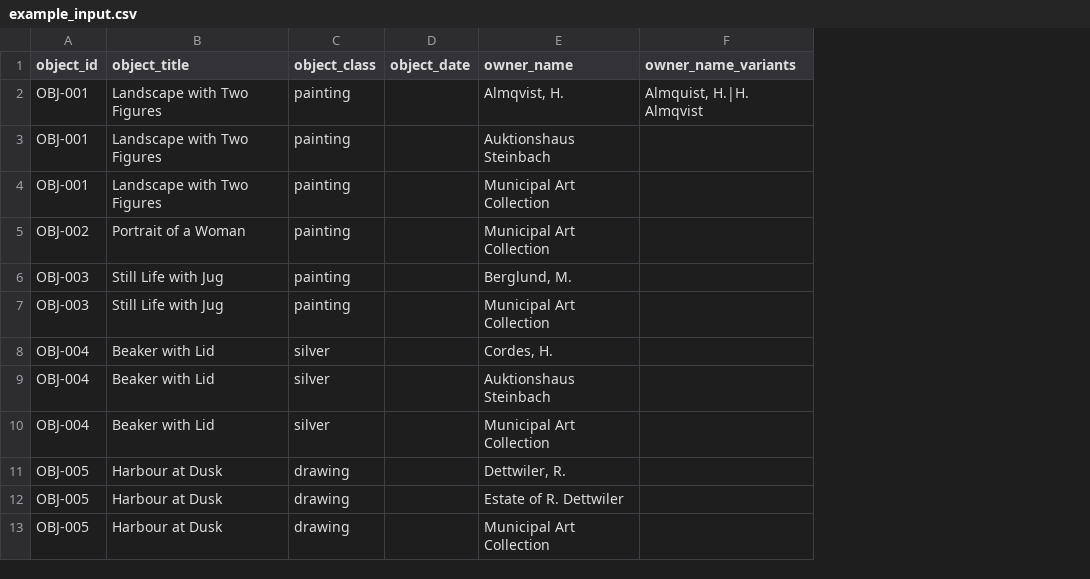
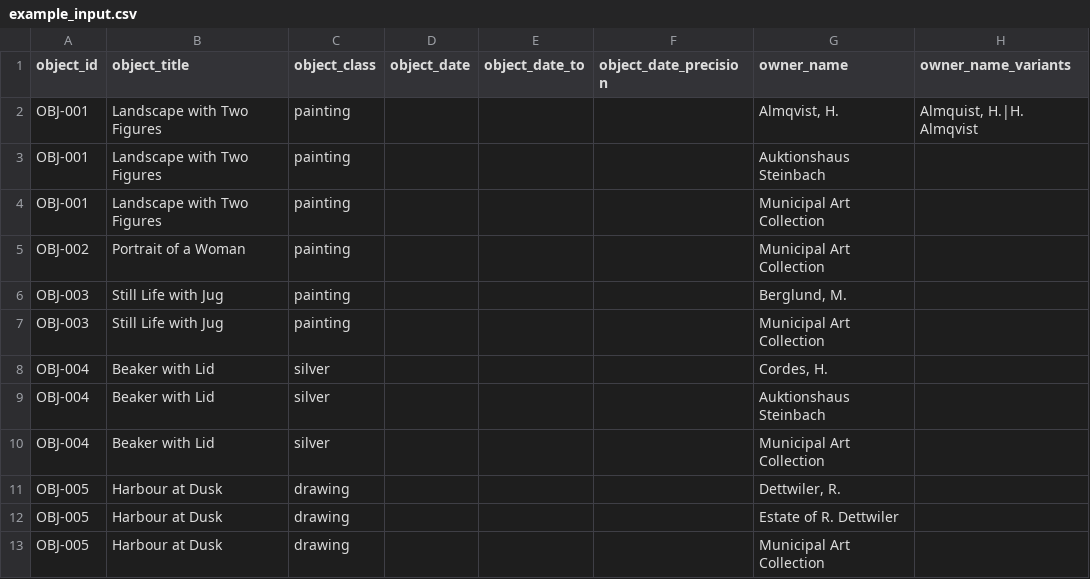
Before and after one commit to jeunetch/provena, a CSV file: examples/example_input.csv, drawn as a sheet; only a part is shown; the diff names each change by its address in the sheet, - before the commit and + after, or states it on an @@ line.

```diff
--- a/examples/example_input.csv
+++ b/examples/example_input.csv
+column E (object_date_to), empty
+column F (object_date_precision), empty
```
Also changed, not shown: 13 other files.
